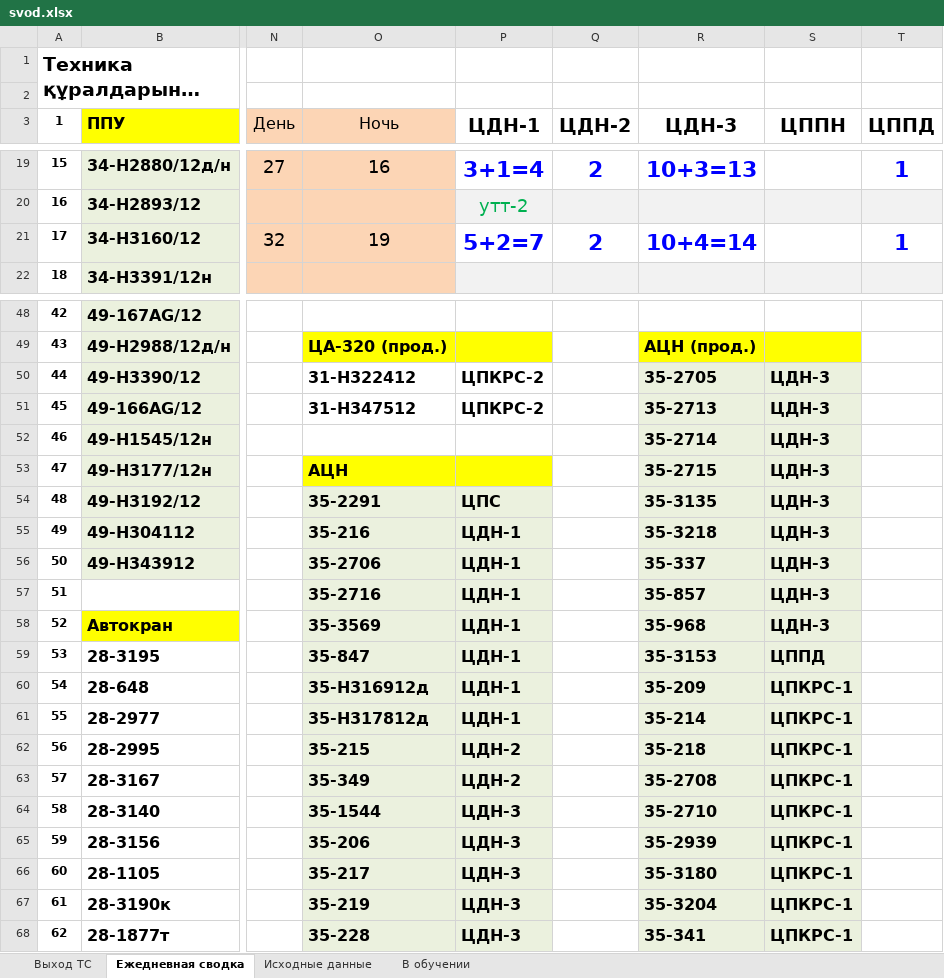
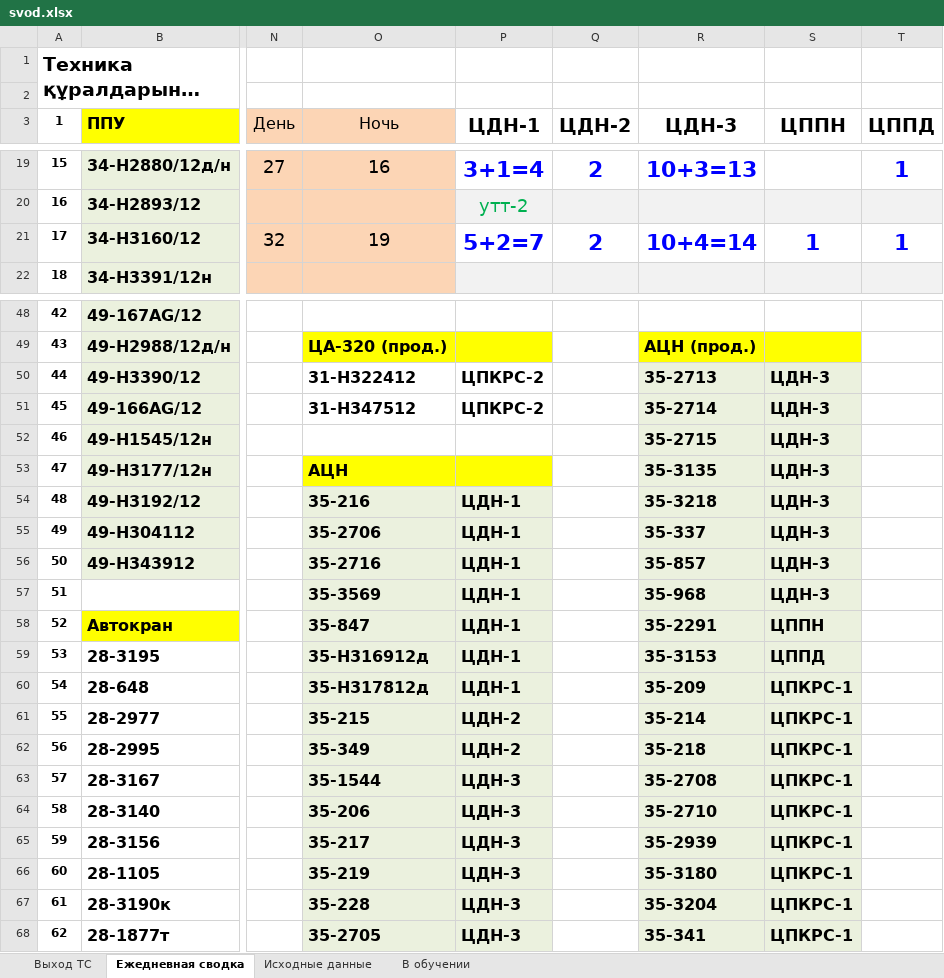
Before and after one commit to aura2889/summary, an Excel workbook: archive/2026-11-24/svod.xlsx, sheet Ежедневная сводка, drawn as a sheet; only a part is shown, gaps mark what is left out; long unchanged cells end in …; values as stored, in another font and other column widths than the file's, no borders; the diff names each change by its address in the sheet, - before the commit and + after, or states it on an @@ line.

```diff
--- a/archive/2026-11-24/svod.xlsx (sheet Ежедневная сводка)
+++ b/archive/2026-11-24/svod.xlsx (sheet Ежедневная сводка)
-S21 (ЦППН): (empty)
+S21 (ЦППН): 1
-R50 (ЦДН-3): 35-2705
+R50 (ЦДН-3): 35-2713
-R51 (ЦДН-3): 35-2713
+R51 (ЦДН-3): 35-2714
-R52 (ЦДН-3): 35-2714
+R52 (ЦДН-3): 35-2715
-R53 (ЦДН-3): 35-2715
+R53 (ЦДН-3): 35-3135
-O54 (Ночь): 35-2291
+O54 (Ночь): 35-216
-P54 (ЦДН-1): ЦПC
+P54 (ЦДН-1): ЦДН-1
-R54 (ЦДН-3): 35-3135
+R54 (ЦДН-3): 35-3218
-O55 (Ночь): 35-216
+O55 (Ночь): 35-2706
-R55 (ЦДН-3): 35-3218
+R55 (ЦДН-3): 35-337
-O56 (Ночь): 35-2706
+O56 (Ночь): 35-2716
-R56 (ЦДН-3): 35-337
+R56 (ЦДН-3): 35-857
-O57 (Ночь): 35-2716
+O57 (Ночь): 35-3569
-R57 (ЦДН-3): 35-857
+R57 (ЦДН-3): 35-968
-O58 (Ночь): 35-3569
+O58 (Ночь): 35-847
-R58 (ЦДН-3): 35-968
+R58 (ЦДН-3): 35-2291
-S58 (ЦППН): ЦДН-3
+S58 (ЦППН): ЦППН
-O59 (Ночь): 35-847
+O59 (Ночь): 35-H316912д
-O60 (Ночь): 35-H316912д
+O60 (Ночь): 35-Н317812д
-O61 (Ночь): 35-Н317812д
+O61 (Ночь): 35-215
-P61 (ЦДН-1): ЦДН-1
+P61 (ЦДН-1): ЦДН-2
-O62 (Ночь): 35-215
+O62 (Ночь): 35-349
-O63 (Ночь): 35-349
+O63 (Ночь): 35-1544
-P63 (ЦДН-1): ЦДН-2
+P63 (ЦДН-1): ЦДН-3
-O64 (Ночь): 35-1544
+O64 (Ночь): 35-206
-O65 (Ночь): 35-206
+O65 (Ночь): 35-217
-O66 (Ночь): 35-217
+O66 (Ночь): 35-219
-O67 (Ночь): 35-219
+O67 (Ночь): 35-228
-O68 (Ночь): 35-228
+O68 (Ночь): 35-2705
```
Also changed, not shown: sheet Исходные данные, sheet Выход ТС, formulas that keep their value, 6 other files.
